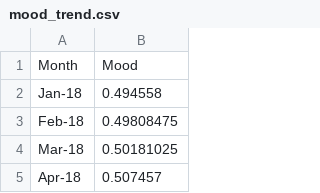
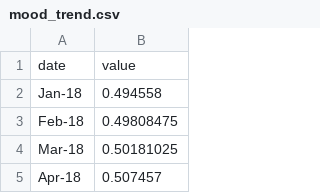
Before and after one commit to asadahmadk/MSDVthesis, a CSV file: mood_trend.csv, drawn as a sheet; only a part is shown; removed rows and columns are numbered as before the commit, all else as after; the diff names each change by its address in the sheet, - before the commit and + after, or states it on an @@ line.

Commit message:
Update mood_trend.csv

```diff
--- a/mood_trend.csv
+++ b/mood_trend.csv
-row 1: Month | Mood
+row 1: date | value
```
